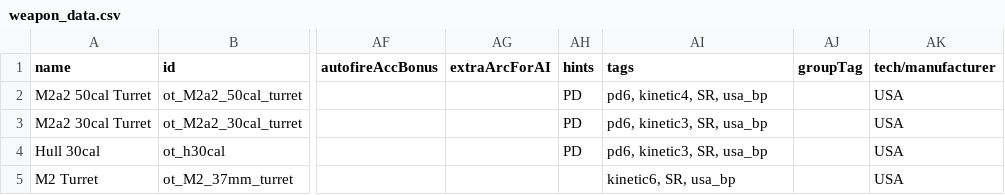
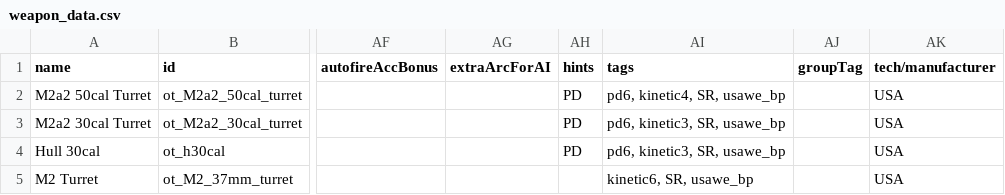
Before and after one commit to OfflcerSam/TankSector, a CSV file: data/weapons/weapon_data.csv, drawn as a sheet; only a part is shown, gaps mark what is left out; the diff names each change by its address in the sheet, - before the commit and + after, or states it on an @@ line.

```diff
--- a/data/weapons/weapon_data.csv
+++ b/data/weapons/weapon_data.csv
-AI2 (tags): pd6, kinetic4, SR, usa_bp
+AI2 (tags): pd6, kinetic4, SR, usawe_bp
-AI3:AI4 (tags): pd6, kinetic3, SR, usa_bp
+AI3:AI4 (tags): pd6, kinetic3, SR, usawe_bp
-AI5 (tags): kinetic6, SR, usa_bp
+AI5 (tags): kinetic6, SR, usawe_bp
```
Also changed, not shown: data/campaigns/special_items.csv, data/hulls/ship_data.csv, 10 other files.
